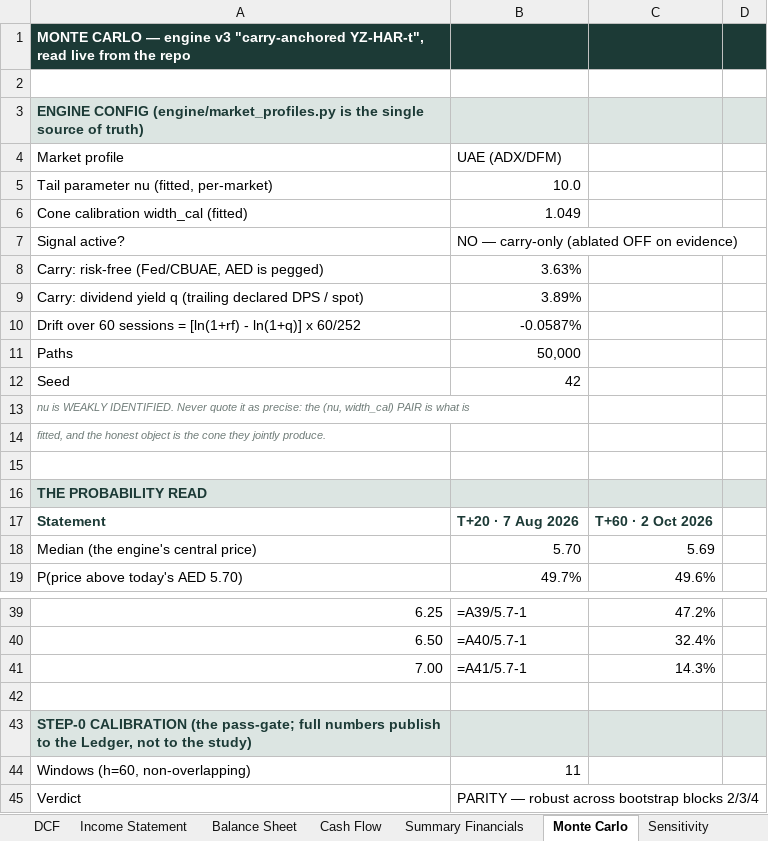
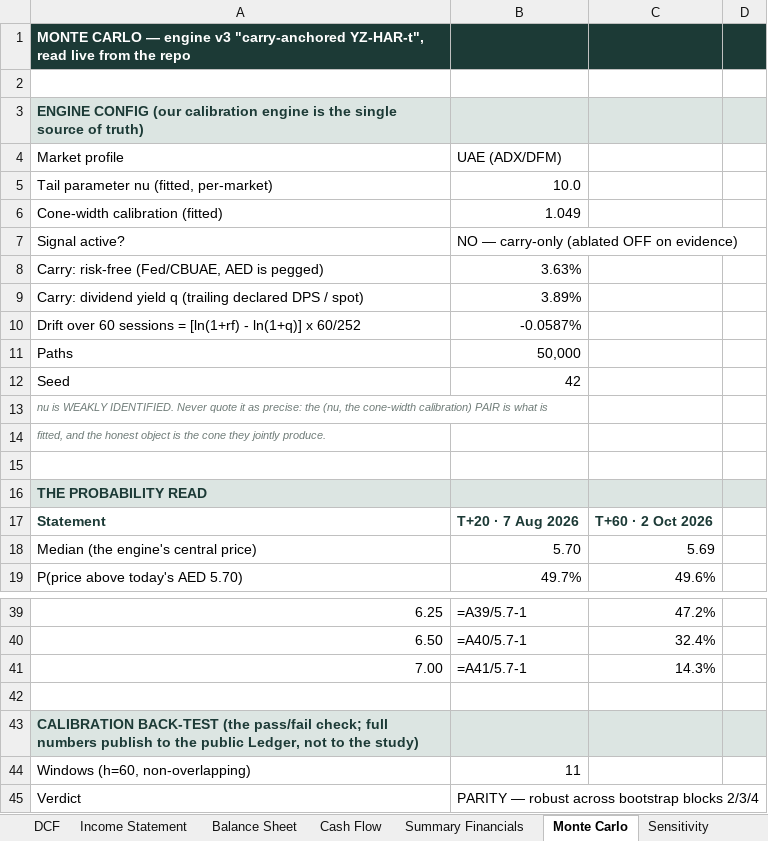
Before and after one commit to sherifomarsaleh/testahil, an Excel workbook: files/SALIK_Valuation_Model_11072026_public.xlsx, sheet Monte Carlo, drawn as a sheet; only a part is shown, gaps mark what is left out; values as stored, in another font and other column widths than the file's, no borders; formulas without a stored value are shown as written; the diff names each change by its address in the sheet, - before the commit and + after, or states it on an @@ line.

Commit message:
Remove internal procedure nomenclature from all reader-facing content
A reader outside the shop should not have to learn our vocabulary to read a
valuation study. The substance is unchanged and still checkable — only the
internal shorthand is gone.

Renamed throughout:
  Step 0.0 / Step-0.0        -> the data-quality check
  Step 0 / Step-0            -> the calibration back-test
  Step 2A / Information Sweep -> the research register
  QC gate                    -> the final quality check
  Fundamental Driver Ledger  -> Forecast-Assumptions Log
  Standing Research Protocol -> our published research standards
  house rule                 -> our standing rule
  usability gate             -> usability test
  Persona Library            -> our standing expert panel
  width_cal                  -> cone width
  module filenames (market_profiles.py, wacc_builder.py, mc_v3, raw_ohlc, ...)
                             -> plain descriptions

Scope:
  SALIK study, model and source register  — 0 references remain (rebuilt from source)
  SALIK site content (data.js, coverage.js, salik.html, ar/salik.html) — clean
  10 other studies' notes in data.js + 7 other ticker pages + Calibration_Ledger.md
      — cleaned too, since they were leaking the same codenames publicly
  ledger.html CSS/JS comments — cleaned

NOT touched, deliberately: engine/*.md (Standing_Research_Protocol.md, README,
PROJECT_INSTRUCTIONS, etc). Those documents ARE the procedure — they need their
own names. 66 references remain there and should.

Verified: zero numeric drift across all 64 tickers and 134 ledger rows. Prose only.
The change was applied to the BUILD SCRIPTS, not the output files, so it folds back
into source and cannot silently regress on the next rebuild.

```diff
--- a/files/SALIK_Valuation_Model_11072026_public.xlsx (sheet Monte Carlo)
+++ b/files/SALIK_Valuation_Model_11072026_public.xlsx (sheet Monte Carlo)
-A3: ENGINE CONFIG (engine/market_profiles.py is the…
+A3: ENGINE CONFIG (our calibration engine is the…
-A6: Cone calibration width_cal (fitted)
+A6: Cone-width calibration (fitted)
-A13: …the (nu, width_cal) PAIR is…
+A13: …the (nu, the cone-width calibration) PAIR is…
-A43: STEP-0 CALIBRATION (the pass-gate; full numbers publish to the Ledger, not…
+A43: CALIBRATION BACK-TEST (the pass/fail check; full numbers publish to the public Ledger, not…
```
Also changed, not shown: sheet Sensitivity, sheet Beta & Cost of Capital, sheet Peer & Sweep, sheet Balance Sheet, sheet Summary, sheet READ FIRST, 1 more sheet, 15 other files.
